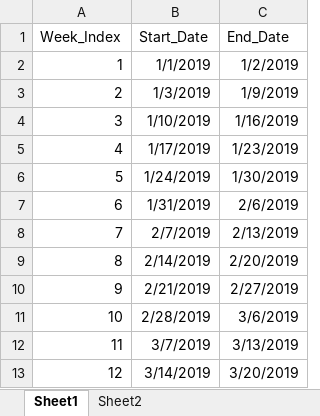
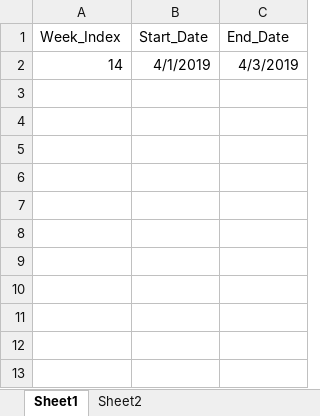
Before and after one commit to frankzhang21/Weekly-Report, an Excel workbook: Week_Settings_DB.xlsx, sheet Sheet1, drawn as a sheet; values as stored, in another font and other column widths than the file's, no borders; removed rows and columns are numbered as before the commit, all else as after; the diff names each change by its address in the sheet, - before the commit and + after, or states it on an @@ line.

```diff
--- a/Week_Settings_DB.xlsx (sheet Sheet1)
+++ b/Week_Settings_DB.xlsx (sheet Sheet1)
-row 2: 1 | 1/1/2019 | 1/2/2019
-row 3: 2 | 1/3/2019 | 1/9/2019
-row 4: 3 | 1/10/2019 | 1/16/2019
-row 5: 4 | 1/17/2019 | 1/23/2019
-row 6: 5 | 1/24/2019 | 1/30/2019
-row 7: 6 | 1/31/2019 | 2/6/2019
-row 8: 7 | 2/7/2019 | 2/13/2019
-row 9: 8 | 2/14/2019 | 2/20/2019
-row 10: 9 | 2/21/2019 | 2/27/2019
-row 11: 10 | 2/28/2019 | 3/6/2019
-row 12: 11 | 3/7/2019 | 3/13/2019
-row 13: 12 | 3/14/2019 | 3/20/2019
+row 2: 14 | 4/1/2019 | 4/3/2019
```
Also changed, not shown: 2 other files.
